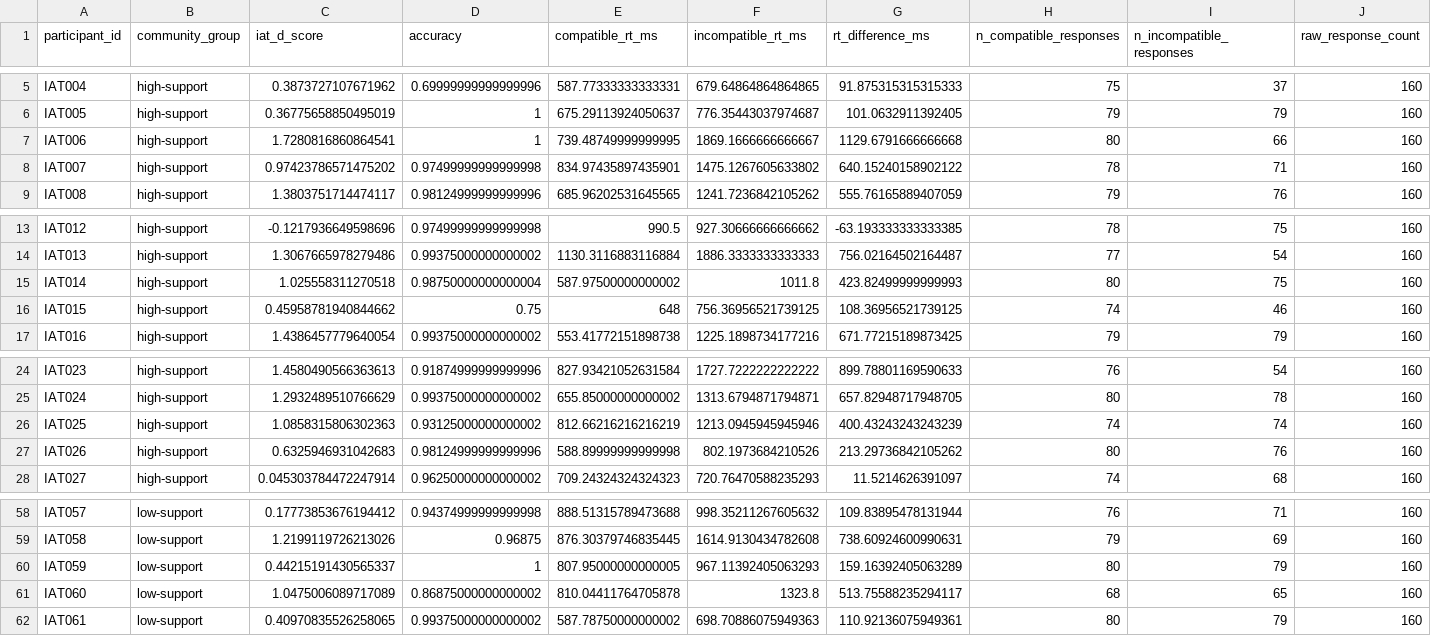
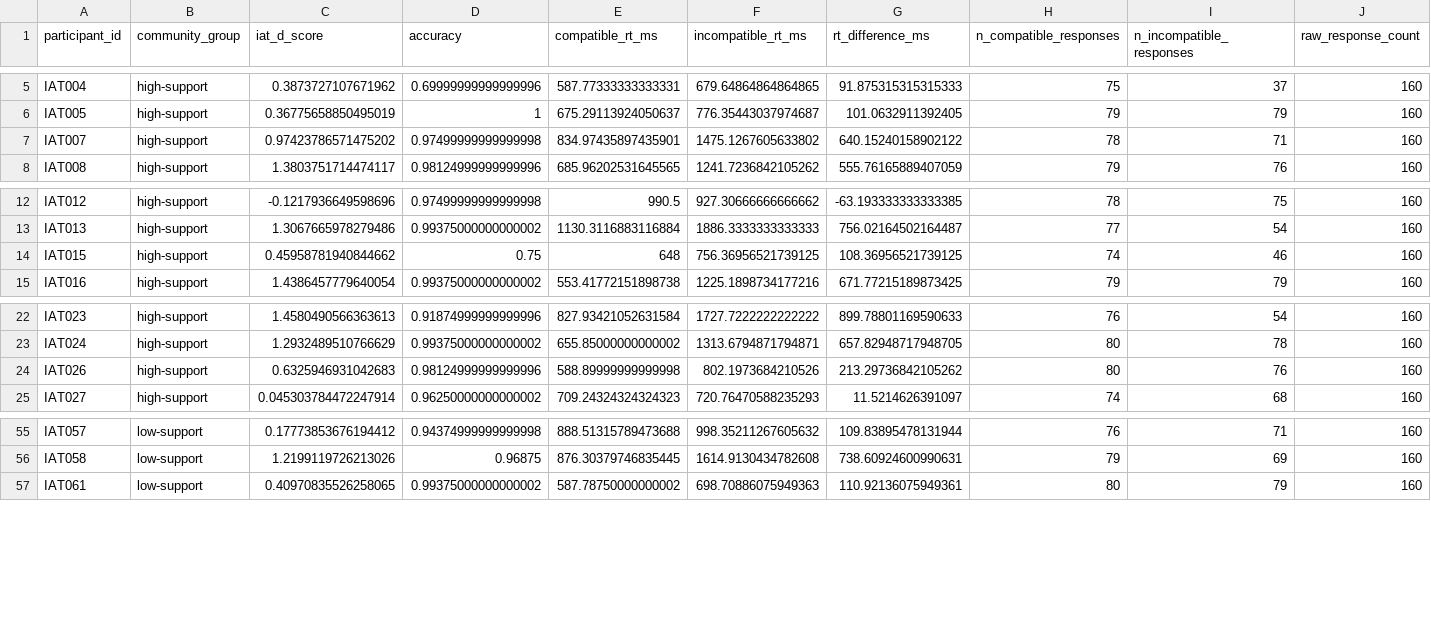
Before and after one commit to BeijixiongHeLulu/community-wellbeing-jpp-data, a CSV file: data/behavior/iat_subject_analysis_ready.csv, drawn as a sheet; only a part is shown, gaps mark what is left out; rows hold the shown columns only; the diff names each change by its address in the sheet, - before the commit and + after, or states it on an @@ line.

```diff
--- a/data/behavior/iat_subject_analysis_ready.csv
+++ b/data/behavior/iat_subject_analysis_ready.csv
-row 7: IAT006 | high-support | 1.7280816860864541 | 1 | 739.48749999999995 | 1869.1666666666667 | 1129.6791666666668 | 80 | 66 | 160
-row 15: IAT014 | high-support | 1.025558311270518 | 0.98750000000000004 | 587.97500000000002 | 1011.8 | 423.82499999999993 | 80 | 75 | 160
-row 26: IAT025 | high-support | 1.0858315806302363 | 0.93125000000000002 | 812.66216216216219 | 1213.0945945945946 | 400.43243243243239 | 74 | 74 | 160
-row 60: IAT059 | low-support | 0.44215191430565337 | 1 | 807.95000000000005 | 967.11392405063293 | 159.16392405063289 | 80 | 79 | 160
-row 61: IAT060 | low-support | 1.0475006089717089 | 0.86875000000000002 | 810.04411764705878 | 1323.8 | 513.75588235294117 | 68 | 65 | 160
```
Also changed, not shown: MANIFEST.csv, data/questionnaire/questionnaire_analysis_ready.csv, 5 other files.
